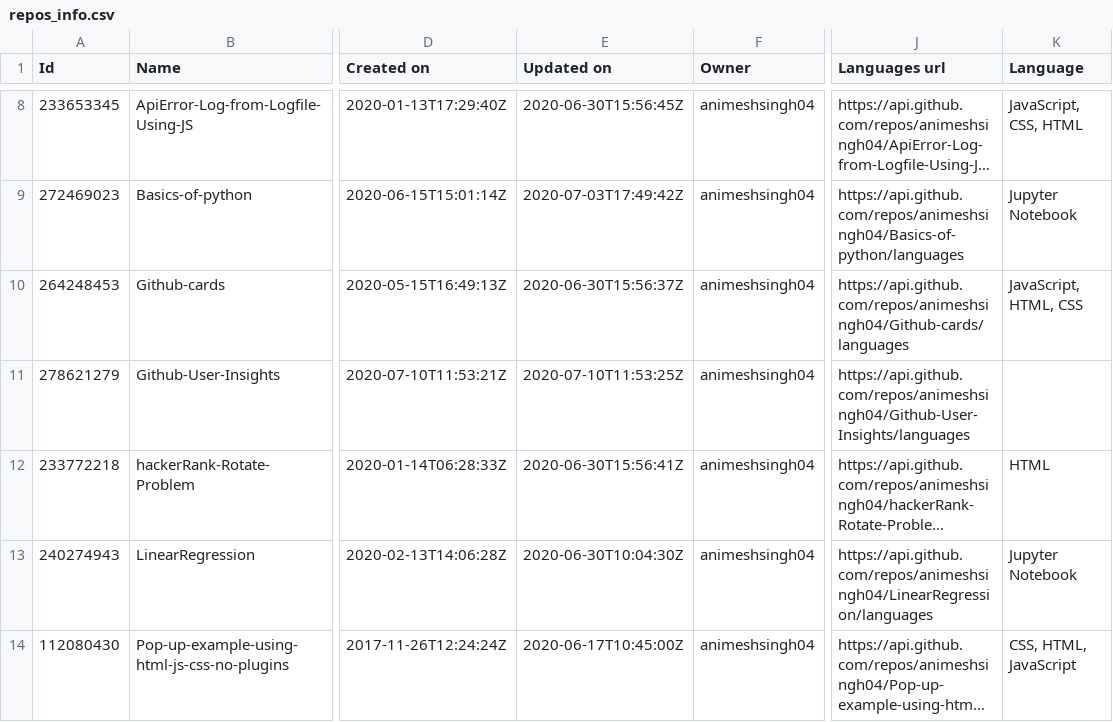
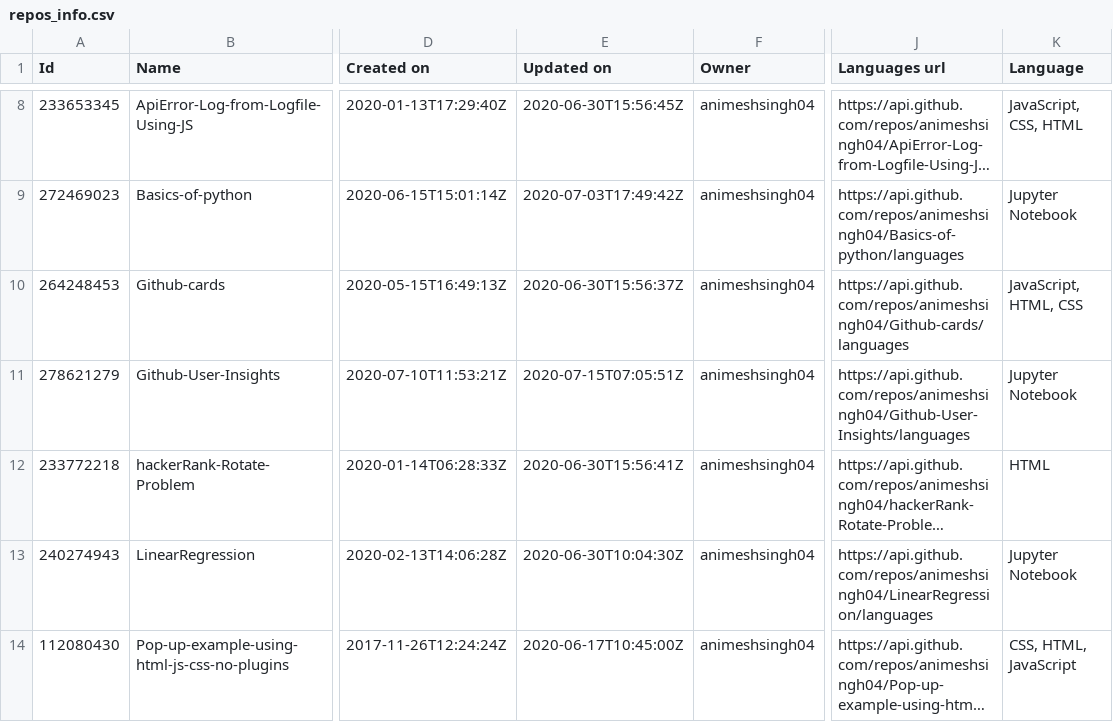
Before and after one commit to animeshsingh04/Github-User-Insights, a CSV file: repos_info.csv, drawn as a sheet; only a part is shown, gaps mark what is left out; long unchanged cells end in …; the diff names each change by its address in the sheet, - before the commit and + after, or states it on an @@ line.

Commit message:
Get Commit Data for each Repository

```diff
--- a/repos_info.csv
+++ b/repos_info.csv
-E11 (Updated on): 2020-07-10T11:53:25Z
+E11 (Updated on): 2020-07-15T07:05:51Z
-K11 (Language): (empty)
+K11 (Language): Jupyter Notebook
```
Also changed, not shown: 3 other files.
